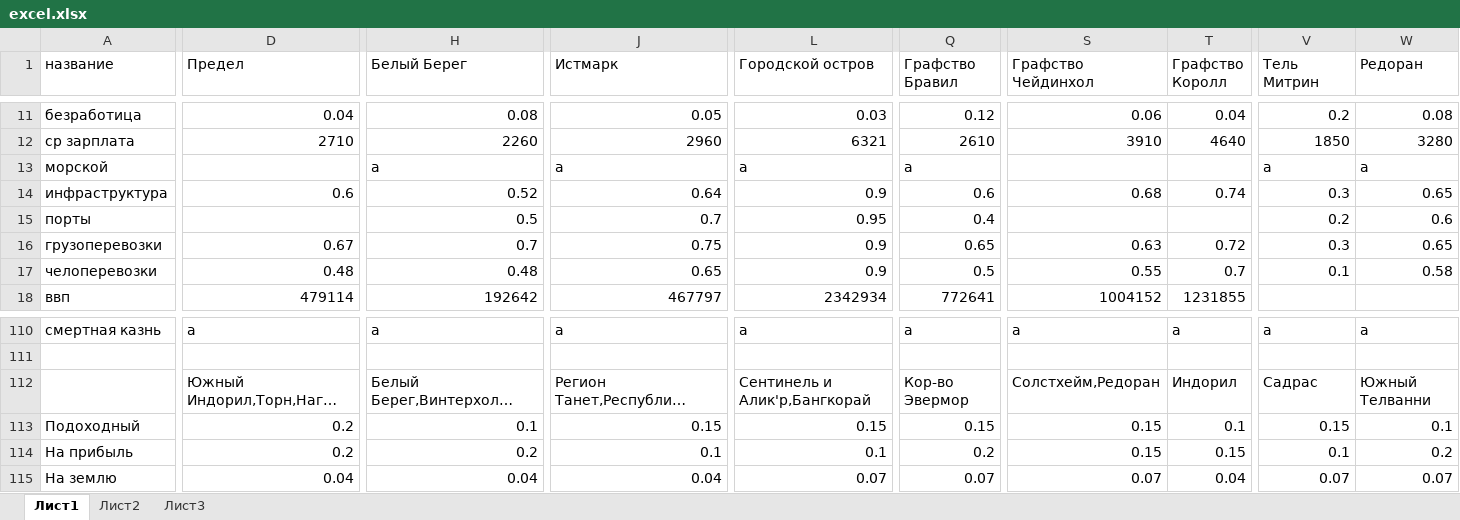
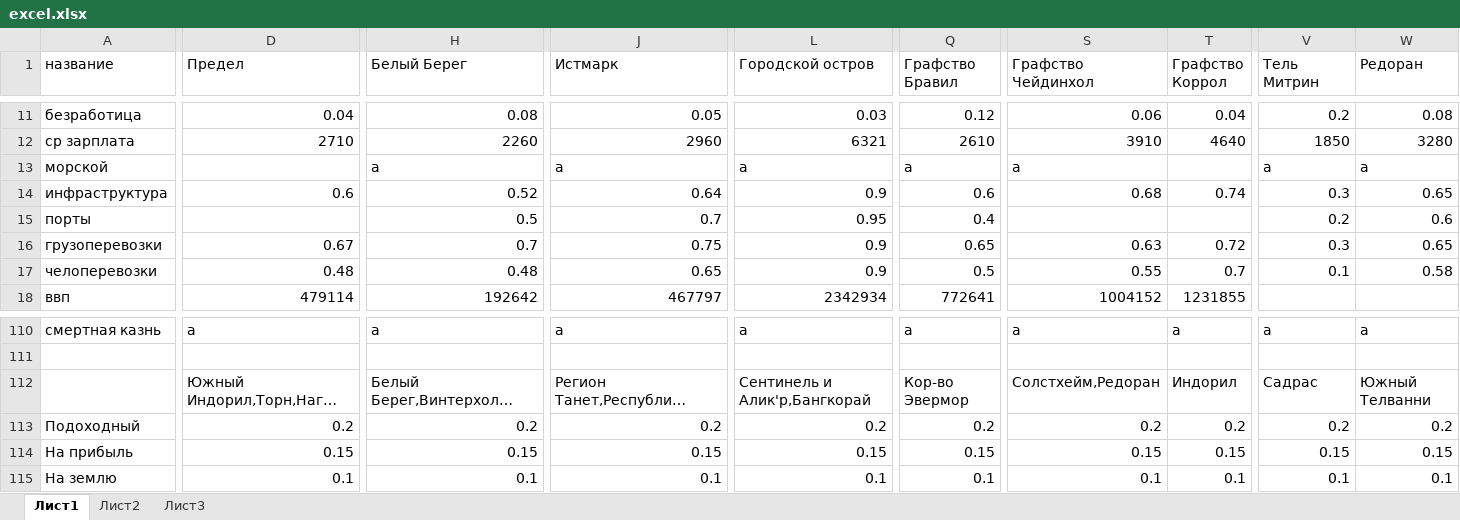
Before and after one commit to Perk7/TGW__backend, an Excel workbook: media/excel.xlsx, sheet Лист1, drawn as a sheet; only a part is shown, gaps mark what is left out; long unchanged cells end in …; values as stored, in another font and other column widths than the file's, no cell formats; removed rows and columns are numbered as before the commit, all else as after; rows hold the shown columns only; the diff covers the shown part only; the diff names each change by its address in the sheet, - before the commit and + after, or states it on an @@ line.

```diff
--- a/media/excel.xlsx (sheet Лист1)
+++ b/media/excel.xlsx (sheet Лист1)
-T1: Графство Королл
+T1: Графство Коррол
-S13 (Графство Чейдинхол): (empty)
+S13 (Графство Чейдинхол): а
-row 113: Подоходный | 0.2 | 0.1 | 0.15 | 0.15 | 0.15 | 0.15 | 0.1 | 0.15 | 0.1
+row 113: Подоходный | 0.2 | 0.2 | 0.2 | 0.2 | 0.2 | 0.2 | 0.2 | 0.2 | 0.2
-D114 (Предел): 0.2
+D114 (Предел): 0.15
-H114 (Белый Берег): 0.2
+H114 (Белый Берег): 0.15
-J114 (Истмарк): 0.1
+J114 (Истмарк): 0.15
-L114 (Городской остров): 0.1
+L114 (Городской остров): 0.15
-Q114 (Графство Бравил): 0.2
+Q114 (Графство Бравил): 0.15
-V114 (Тель Митрин): 0.1
+V114 (Тель Митрин): 0.15
-W114 (Редоран): 0.2
+W114 (Редоран): 0.15
-D115 (Предел): 0.04
+D115 (Предел): 0.1
-H115 (Белый Берег): 0.04
+H115 (Белый Берег): 0.1
-J115 (Истмарк): 0.04
+J115 (Истмарк): 0.1
-L115 (Городской остров): 0.07
+L115 (Городской остров): 0.1
-Q115 (Графство Бравил): 0.07
+Q115 (Графство Бравил): 0.1
-S115 (Графство Чейдинхол): 0.07
+S115 (Графство Чейдинхол): 0.1
-T115 (Графство Коррол): 0.04
+T115 (Графство Коррол): 0.1
-V115 (Тель Митрин): 0.07
+V115 (Тель Митрин): 0.1
-W115 (Редоран): 0.07
+W115 (Редоран): 0.1
```
Also changed, not shown: 10 added rows, 10 removed rows and 386 edited cells elsewhere in this sheet, cell formats, formulas that keep their value, 22 other files.
